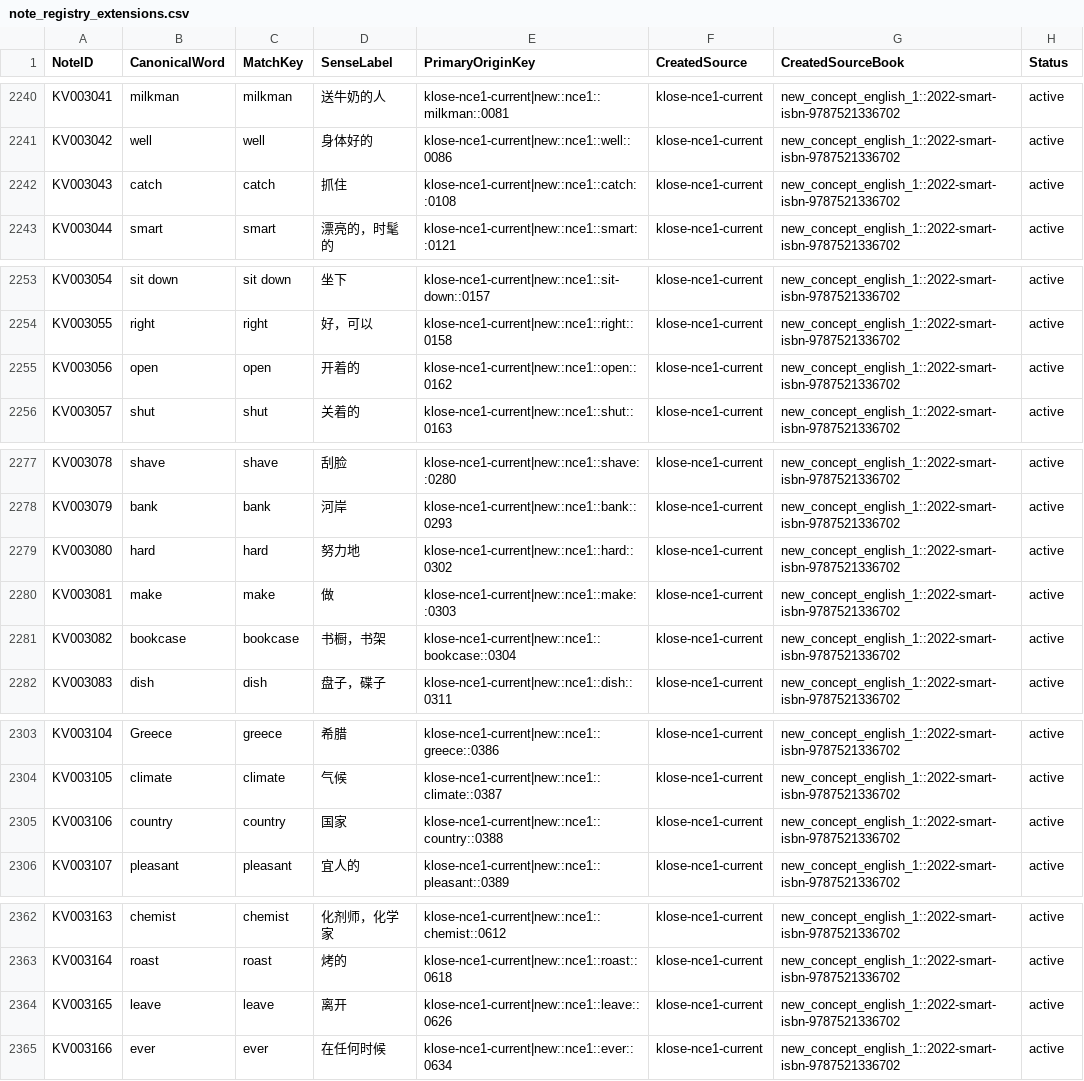
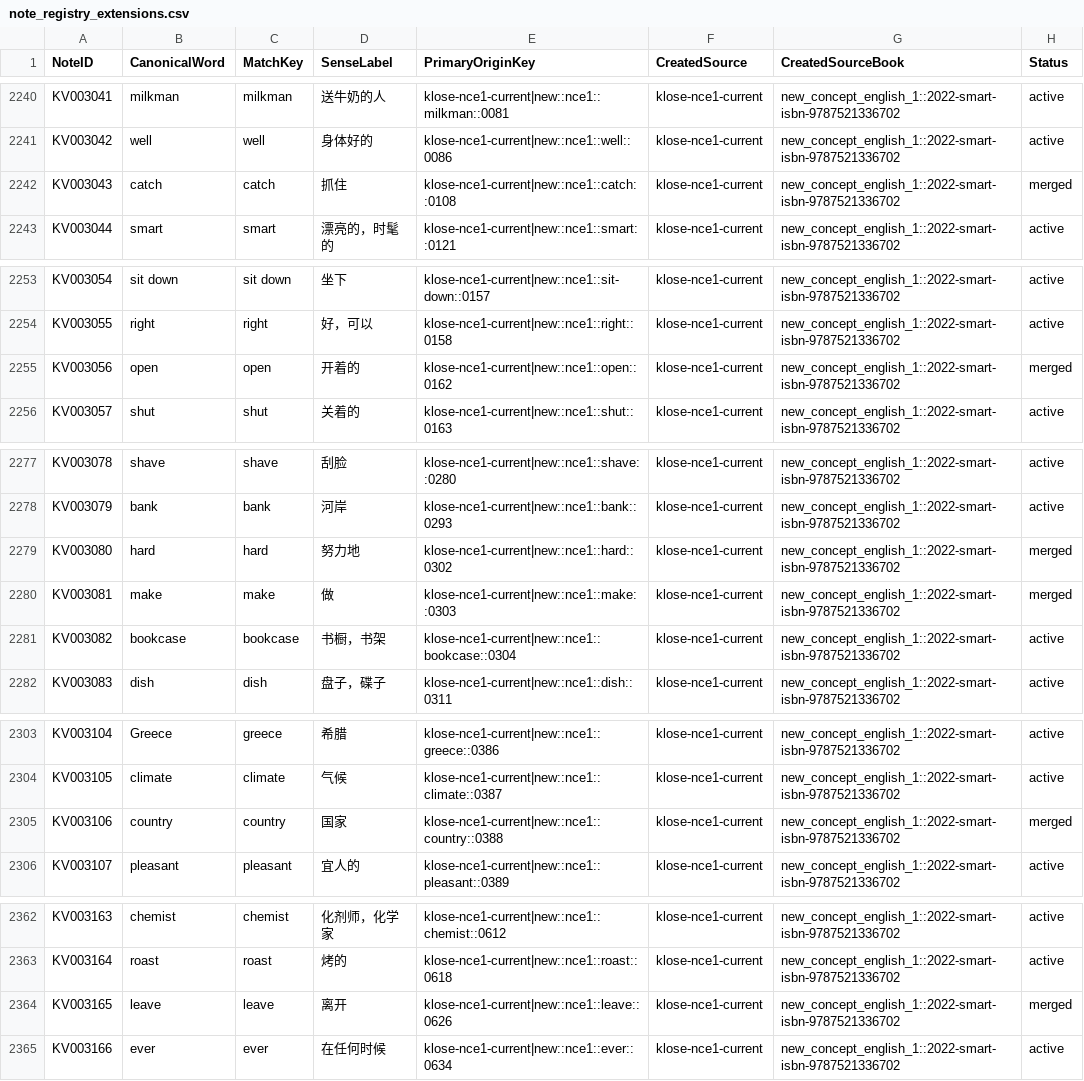
Before and after one commit to whisper-wind17/English, a CSV file: anki/klose/master/note_registry_extensions.csv, drawn as a sheet; only a part is shown, gaps mark what is left out.

Commit message:
merge six provisional NCE1 duplicate identities

```diff
--- a/anki/klose/master/note_registry_extensions.csv
+++ b/anki/klose/master/note_registry_extensions.csv
@@ -2241,3 +2241,3 @@ KV003041,milkman,milkman,送牛奶的人,klose-nce1-current|new::nce1::milkman::
 KV003042,well,well,身体好的,klose-nce1-current|new::nce1::well::0086,klose-nce1-current,new_concept_english_1::2022-smart-isbn-9787521336702,active
-KV003043,catch,catch,抓住,klose-nce1-current|new::nce1::catch::0108,klose-nce1-current,new_concept_english_1::2022-smart-isbn-9787521336702,active
+KV003043,catch,catch,抓住,klose-nce1-current|new::nce1::catch::0108,klose-nce1-current,new_concept_english_1::2022-smart-isbn-9787521336702,merged
 KV003044,smart,smart,漂亮的，时髦的,klose-nce1-current|new::nce1::smart::0121,klose-nce1-current,new_concept_english_1::2022-smart-isbn-9787521336702,active
@@ -2254,3 +2254,3 @@ KV003054,sit down,sit down,坐下,klose-nce1-current|new::nce1::sit-down::0157,k
 KV003055,right,right,好，可以,klose-nce1-current|new::nce1::right::0158,klose-nce1-current,new_concept_english_1::2022-smart-isbn-9787521336702,active
-KV003056,open,open,开着的,klose-nce1-current|new::nce1::open::0162,klose-nce1-current,new_concept_english_1::2022-smart-isbn-9787521336702,active
+KV003056,open,open,开着的,klose-nce1-current|new::nce1::open::0162,klose-nce1-current,new_concept_english_1::2022-smart-isbn-9787521336702,merged
 KV003057,shut,shut,关着的,klose-nce1-current|new::nce1::shut::0163,klose-nce1-current,new_concept_english_1::2022-smart-isbn-9787521336702,active
@@ -2278,4 +2278,4 @@ KV003078,shave,shave,刮脸,klose-nce1-current|new::nce1::shave::0280,klose-nce1
 KV003079,bank,bank,河岸,klose-nce1-current|new::nce1::bank::0293,klose-nce1-current,new_concept_english_1::2022-smart-isbn-9787521336702,active
-KV003080,hard,hard,努力地,klose-nce1-current|new::nce1::hard::0302,klose-nce1-current,new_concept_english_1::2022-smart-isbn-9787521336702,active
-KV003081,make,make,做,klose-nce1-current|new::nce1::make::0303,klose-nce1-current,new_concept_english_1::2022-smart-isbn-9787521336702,active
+KV003080,hard,hard,努力地,klose-nce1-current|new::nce1::hard::0302,klose-nce1-current,new_concept_english_1::2022-smart-isbn-9787521336702,merged
+KV003081,make,make,做,klose-nce1-current|new::nce1::make::0303,klose-nce1-current,new_concept_english_1::2022-smart-isbn-9787521336702,merged
 KV003082,bookcase,bookcase,书橱，书架,klose-nce1-current|new::nce1::bookcase::0304,klose-nce1-current,new_concept_english_1::2022-smart-isbn-9787521336702,active
@@ -2304,3 +2304,3 @@ KV003104,Greece,greece,希腊,klose-nce1-current|new::nce1::greece::0386,klose-n
 KV003105,climate,climate,气候,klose-nce1-current|new::nce1::climate::0387,klose-nce1-current,new_concept_english_1::2022-smart-isbn-9787521336702,active
-KV003106,country,country,国家,klose-nce1-current|new::nce1::country::0388,klose-nce1-current,new_concept_english_1::2022-smart-isbn-9787521336702,active
+KV003106,country,country,国家,klose-nce1-current|new::nce1::country::0388,klose-nce1-current,new_concept_english_1::2022-smart-isbn-9787521336702,merged
 KV003107,pleasant,pleasant,宜人的,klose-nce1-current|new::nce1::pleasant::0389,klose-nce1-current,new_concept_english_1::2022-smart-isbn-9787521336702,active
@@ -2363,3 +2363,3 @@ KV003163,chemist,chemist,化剂师，化学家,klose-nce1-current|new::nce1::che
 KV003164,roast,roast,烤的,klose-nce1-current|new::nce1::roast::0618,klose-nce1-current,new_concept_english_1::2022-smart-isbn-9787521336702,active
-KV003165,leave,leave,离开,klose-nce1-current|new::nce1::leave::0626,klose-nce1-current,new_concept_english_1::2022-smart-isbn-9787521336702,active
+KV003165,leave,leave,离开,klose-nce1-current|new::nce1::leave::0626,klose-nce1-current,new_concept_english_1::2022-smart-isbn-9787521336702,merged
 KV003166,ever,ever,在任何时候,klose-nce1-current|new::nce1::ever::0634,klose-nce1-current,new_concept_english_1::2022-smart-isbn-9787521336702,active
```
